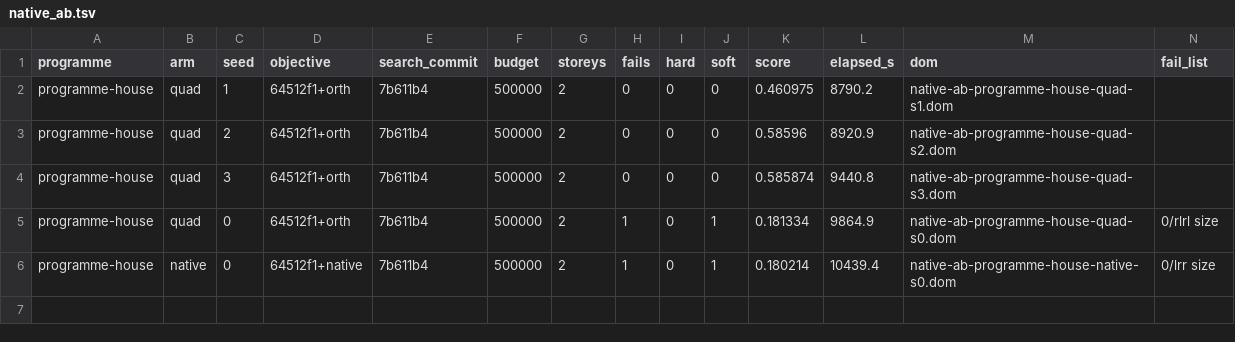
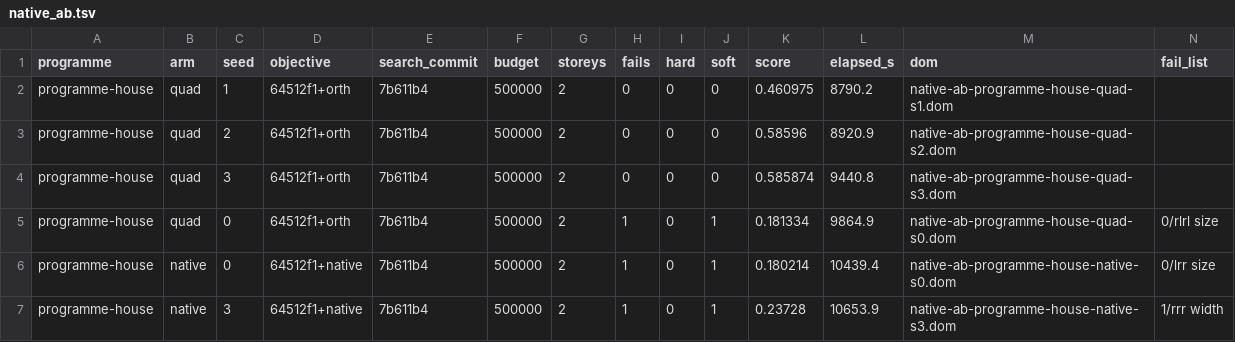
Before and after one commit to brunopostle/homemaker-layout, a TSV file: experiments/results/native_ab.tsv, drawn as a sheet.

```diff
--- a/experiments/results/native_ab.tsv
+++ b/experiments/results/native_ab.tsv
@@ -6 +6,2 @@ programme-house	quad	0	64512f1+orth	7b611b4	500000	2	1	0	1	0.181334	9864.9	nativ
 programme-house	native	0	64512f1+native	7b611b4	500000	2	1	0	1	0.180214	10439.4	native-ab-programme-house-native-s0.dom	0/lrr size
+programme-house	native	3	64512f1+native	7b611b4	500000	2	1	0	1	0.23728	10653.9	native-ab-programme-house-native-s3.dom	1/rrr width
```
Also changed, not shown: 1 other file.
